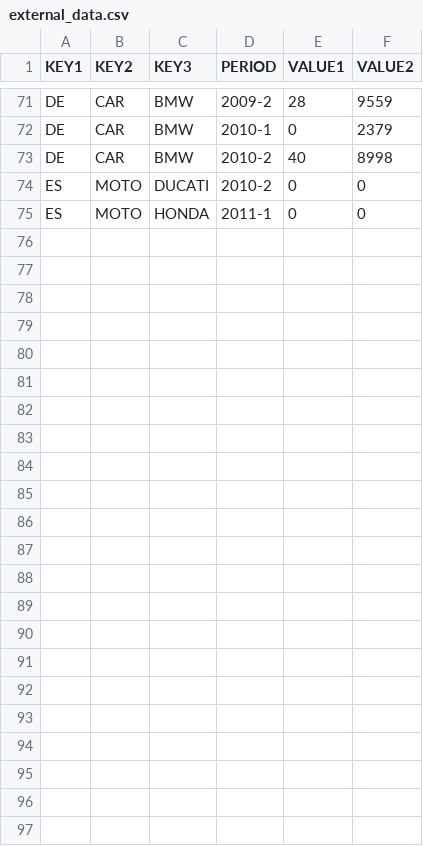
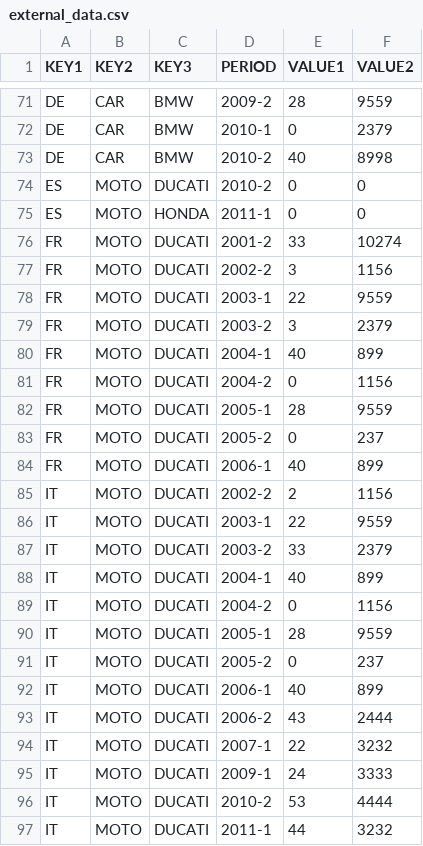
Before and after one commit to paulhendricks/strategico, a CSV file: projects/sample/external_data.csv, drawn as a sheet; only a part is shown, gaps mark what is left out; the diff names each change by its address in the sheet, - before the commit and + after, or states it on an @@ line.

```diff
--- a/projects/sample/external_data.csv
+++ b/projects/sample/external_data.csv
+row 76: FR | MOTO | DUCATI | 2001-2 | 33 | 10274
+row 77: FR | MOTO | DUCATI | 2002-2 | 3 | 1156
+row 78: FR | MOTO | DUCATI | 2003-1 | 22 | 9559
+row 79: FR | MOTO | DUCATI | 2003-2 | 3 | 2379
+row 80: FR | MOTO | DUCATI | 2004-1 | 40 | 899
+row 81: FR | MOTO | DUCATI | 2004-2 | 0 | 1156
+row 82: FR | MOTO | DUCATI | 2005-1 | 28 | 9559
+row 83: FR | MOTO | DUCATI | 2005-2 | 0 | 237
+row 84: FR | MOTO | DUCATI | 2006-1 | 40 | 899
+row 85: IT | MOTO | DUCATI | 2002-2 | 2 | 1156
+row 86: IT | MOTO | DUCATI | 2003-1 | 22 | 9559
+row 87: IT | MOTO | DUCATI | 2003-2 | 33 | 2379
+row 88: IT | MOTO | DUCATI | 2004-1 | 40 | 899
+row 89: IT | MOTO | DUCATI | 2004-2 | 0 | 1156
+row 90: IT | MOTO | DUCATI | 2005-1 | 28 | 9559
+row 91: IT | MOTO | DUCATI | 2005-2 | 0 | 237
+row 92: IT | MOTO | DUCATI | 2006-1 | 40 | 899
+row 93: IT | MOTO | DUCATI | 2006-2 | 43 | 2444
+row 94: IT | MOTO | DUCATI | 2007-1 | 22 | 3232
+row 95: IT | MOTO | DUCATI | 2009-1 | 24 | 3333
+row 96: IT | MOTO | DUCATI | 2010-2 | 53 | 4444
+row 97: IT | MOTO | DUCATI | 2011-1 | 44 | 3232
```
Also changed, not shown: 2 other files.
